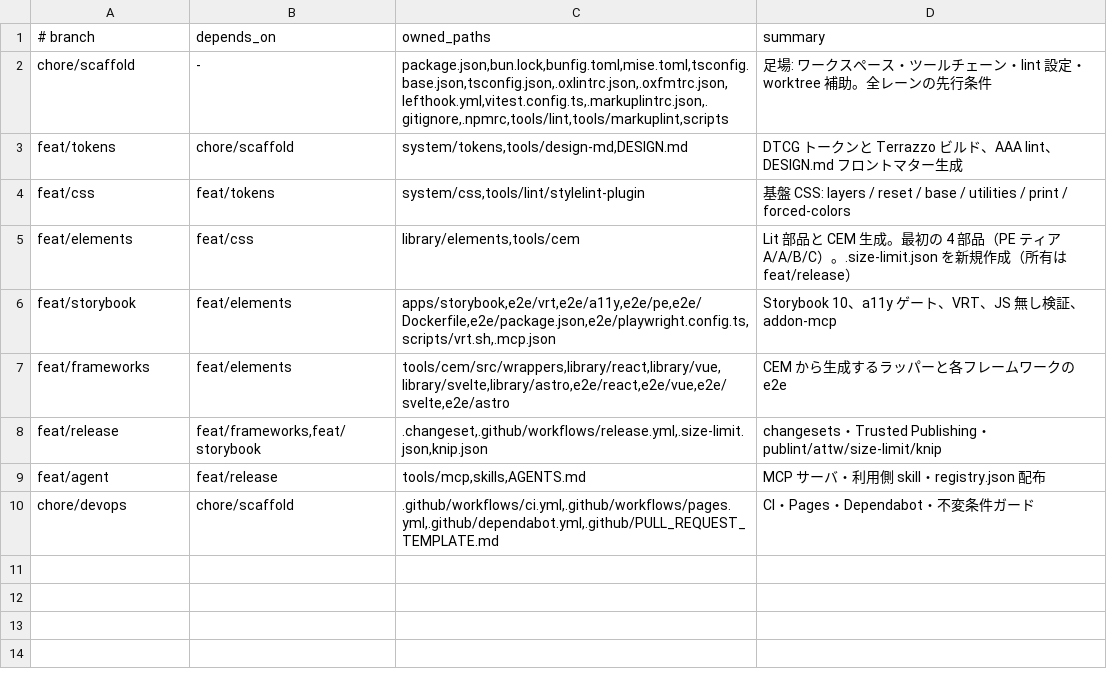
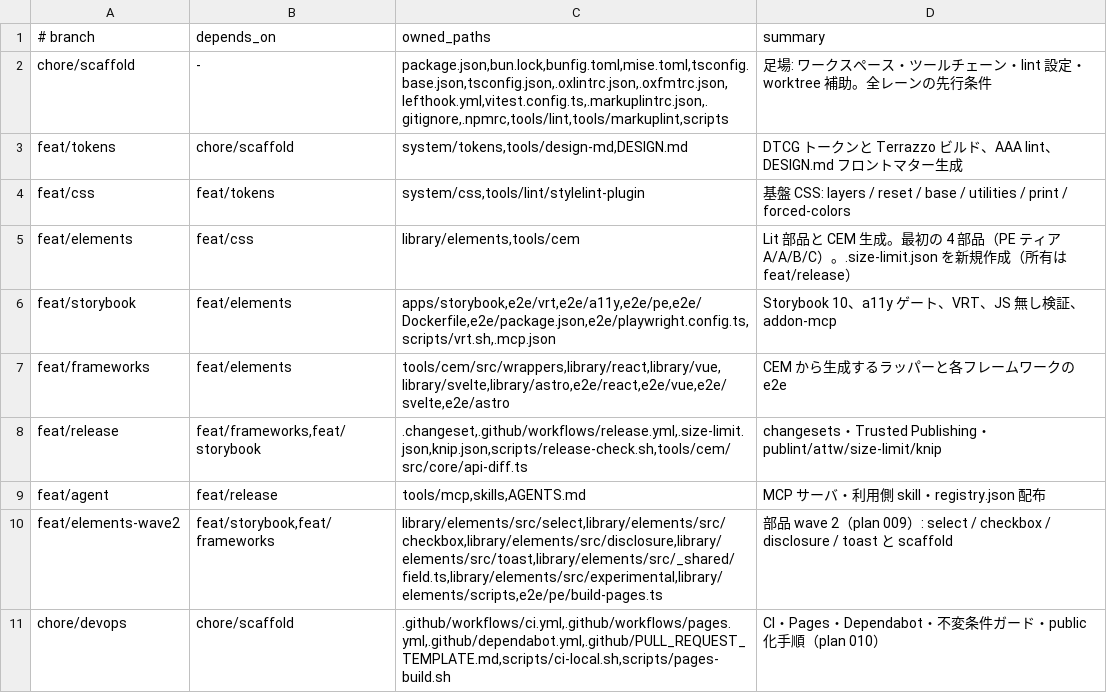
Before and after one commit to RimlTempest/riml-ds, a TSV file: scripts/lanes.tsv, drawn as a sheet.

```diff
--- a/scripts/lanes.tsv
+++ b/scripts/lanes.tsv
@@ -7,4 +7,5 @@ feat/storybook	feat/elements	apps/storybook,e2e/vrt,e2e/a11y,e2e/pe,e2e/Dockerfi
 feat/frameworks	feat/elements	tools/cem/src/wrappers,library/react,library/vue,library/svelte,library/astro,e2e/react,e2e/vue,e2e/svelte,e2e/astro	CEM から生成するラッパーと各フレームワークの e2e
-feat/release	feat/frameworks,feat/storybook	.changeset,.github/workflows/release.yml,.size-limit.json,knip.json	changesets・Trusted Publishing・publint/attw/size-limit/knip
+feat/release	feat/frameworks,feat/storybook	.changeset,.github/workflows/release.yml,.size-limit.json,knip.json,scripts/release-check.sh,tools/cem/src/core/api-diff.ts	changesets・Trusted Publishing・publint/attw/size-limit/knip
 feat/agent	feat/release	tools/mcp,skills,AGENTS.md	MCP サーバ・利用側 skill・registry.json 配布
-chore/devops	chore/scaffold	.github/workflows/ci.yml,.github/workflows/pages.yml,.github/dependabot.yml,.github/PULL_REQUEST_TEMPLATE.md	CI・Pages・Dependabot・不変条件ガード
+feat/elements-wave2	feat/storybook,feat/frameworks	library/elements/src/select,library/elements/src/checkbox,library/elements/src/disclosure,library/elements/src/toast,library/elements/src/_shared/field.ts,library/elements/src/experimental,library/elements/scripts,e2e/pe/build-pages.ts	部品 wave 2（plan 009）: select / checkbox / disclosure / toast と scaffold
+chore/devops	chore/scaffold	.github/workflows/ci.yml,.github/workflows/pages.yml,.github/dependabot.yml,.github/PULL_REQUEST_TEMPLATE.md,scripts/ci-local.sh,scripts/pages-build.sh	CI・Pages・Dependabot・不変条件ガード・public 化手順（plan 010）
```
Also changed, not shown: 8 other files.
